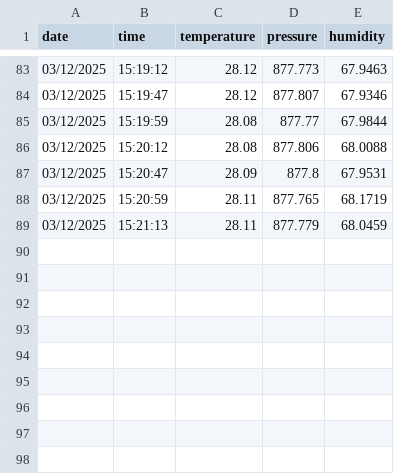
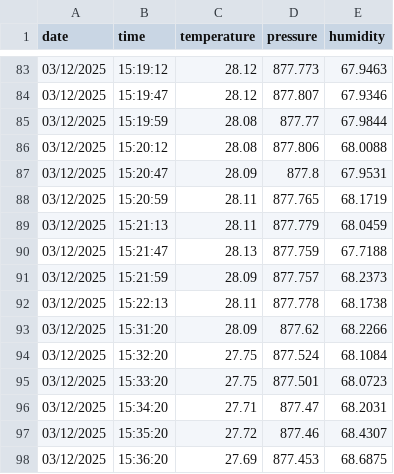
Before and after one commit to lcsgborges/Trabalho-SOE-2025.2, a CSV file: src/database/data.csv, drawn as a sheet; only a part is shown, gaps mark what is left out; the diff names each change by its address in the sheet, - before the commit and + after, or states it on an @@ line.

```diff
--- a/src/database/data.csv
+++ b/src/database/data.csv
+row 90: 03/12/2025 | 15:21:47 | 28.13 | 877.759 | 67.7188
+row 91: 03/12/2025 | 15:21:59 | 28.09 | 877.757 | 68.2373
+row 92: 03/12/2025 | 15:22:13 | 28.11 | 877.778 | 68.1738
+row 93: 03/12/2025 | 15:31:20 | 28.09 | 877.62 | 68.2266
+row 94: 03/12/2025 | 15:32:20 | 27.75 | 877.524 | 68.1084
+row 95: 03/12/2025 | 15:33:20 | 27.75 | 877.501 | 68.0723
+row 96: 03/12/2025 | 15:34:20 | 27.71 | 877.47 | 68.2031
+row 97: 03/12/2025 | 15:35:20 | 27.72 | 877.46 | 68.4307
+row 98: 03/12/2025 | 15:36:20 | 27.69 | 877.453 | 68.6875
```
Also changed, not shown: 2 other files.
